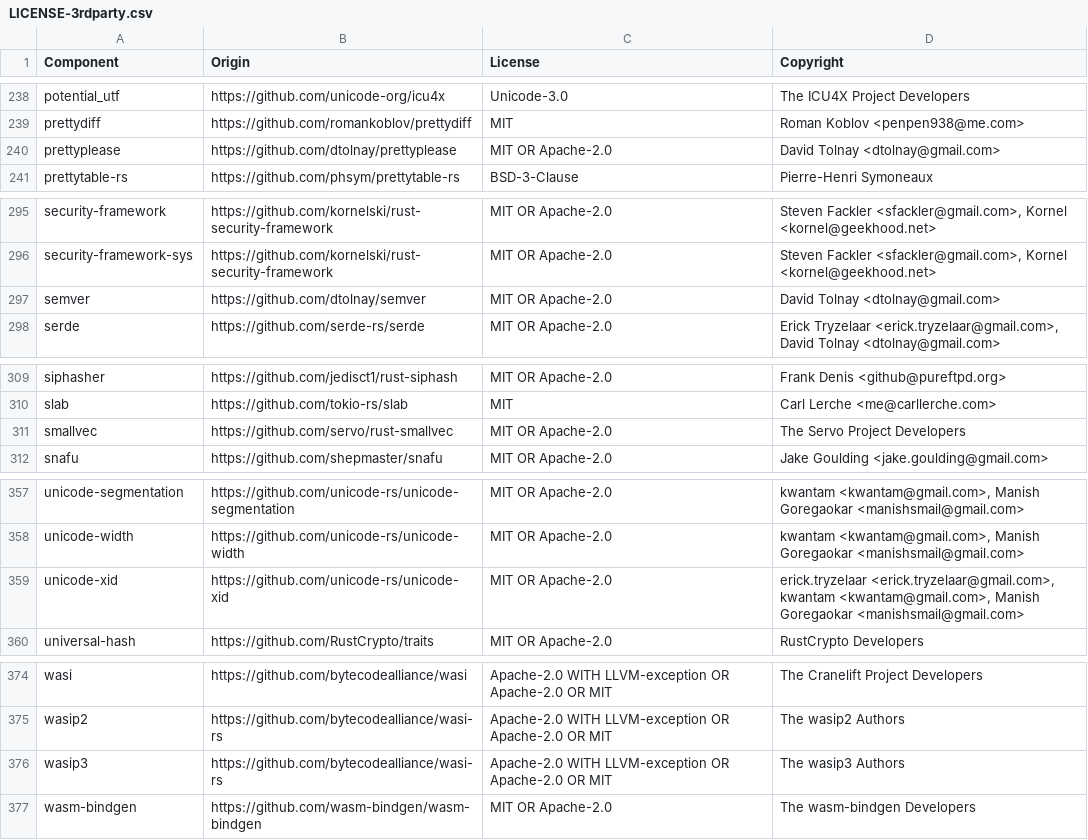
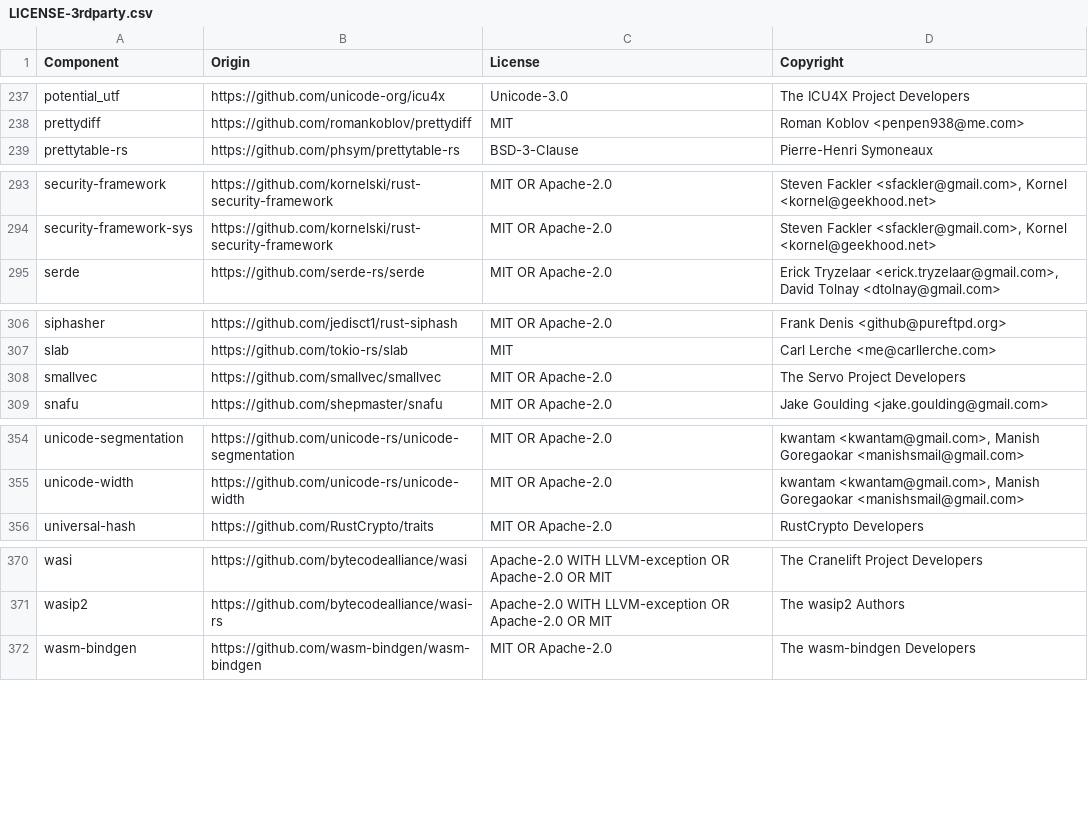
Before and after one commit to vectordotdev/vrl, a CSV file: LICENSE-3rdparty.csv, drawn as a sheet; only a part is shown, gaps mark what is left out; the diff covers the shown part only.

```diff
--- a/LICENSE-3rdparty.csv
+++ b/LICENSE-3rdparty.csv
@@ -239,3 +238,2 @@ potential_utf,https://github.com/unicode-org/icu4x,Unicode-3.0,The ICU4X Project
 prettydiff,https://github.com/romankoblov/prettydiff,MIT,Roman Koblov <penpen938@me.com>
-prettyplease,https://github.com/dtolnay/prettyplease,MIT OR Apache-2.0,David Tolnay <dtolnay@gmail.com>
 prettytable-rs,https://github.com/phsym/prettytable-rs,BSD-3-Clause,Pierre-Henri Symoneaux
@@ -296,3 +294,2 @@ security-framework,https://github.com/kornelski/rust-security-framework,MIT OR A
 security-framework-sys,https://github.com/kornelski/rust-security-framework,MIT OR Apache-2.0,"Steven Fackler <sfackler@gmail.com>, Kornel <kornel@geekhood.net>"
-semver,https://github.com/dtolnay/semver,MIT OR Apache-2.0,David Tolnay <dtolnay@gmail.com>
 serde,https://github.com/serde-rs/serde,MIT OR Apache-2.0,"Erick Tryzelaar <erick.tryzelaar@gmail.com>, David Tolnay <dtolnay@gmail.com>"
@@ -310,3 +307,3 @@ siphasher,https://github.com/jedisct1/rust-siphash,MIT OR Apache-2.0,Frank Denis
 slab,https://github.com/tokio-rs/slab,MIT,Carl Lerche <me@carllerche.com>
-smallvec,https://github.com/servo/rust-smallvec,MIT OR Apache-2.0,The Servo Project Developers
+smallvec,https://github.com/smallvec/smallvec,MIT OR Apache-2.0,The Servo Project Developers
 snafu,https://github.com/shepmaster/snafu,MIT OR Apache-2.0,Jake Goulding <jake.goulding@gmail.com>
@@ -358,3 +355,2 @@ unicode-segmentation,https://github.com/unicode-rs/unicode-segmentation,MIT OR A
 unicode-width,https://github.com/unicode-rs/unicode-width,MIT OR Apache-2.0,"kwantam <kwantam@gmail.com>, Manish Goregaokar <manishsmail@gmail.com>"
-unicode-xid,https://github.com/unicode-rs/unicode-xid,MIT OR Apache-2.0,"erick.tryzelaar <erick.tryzelaar@gmail.com>, kwantam <kwantam@gmail.com>, Manish Goregaokar <manishsmail@gmail.com>"
 universal-hash,https://github.com/RustCrypto/traits,MIT OR Apache-2.0,RustCrypto Developers
@@ -375,3 +371,2 @@ wasi,https://github.com/bytecodealliance/wasi,Apache-2.0 WITH LLVM-exception OR
 wasip2,https://github.com/bytecodealliance/wasi-rs,Apache-2.0 WITH LLVM-exception OR Apache-2.0 OR MIT,The wasip2 Authors
-wasip3,https://github.com/bytecodealliance/wasi-rs,Apache-2.0 WITH LLVM-exception OR Apache-2.0 OR MIT,The wasip3 Authors
 wasm-bindgen,https://github.com/wasm-bindgen/wasm-bindgen,MIT OR Apache-2.0,The wasm-bindgen Developers
```
Also changed, not shown: 1 added row, 10 removed rows and 1 edited cell elsewhere in this file.
